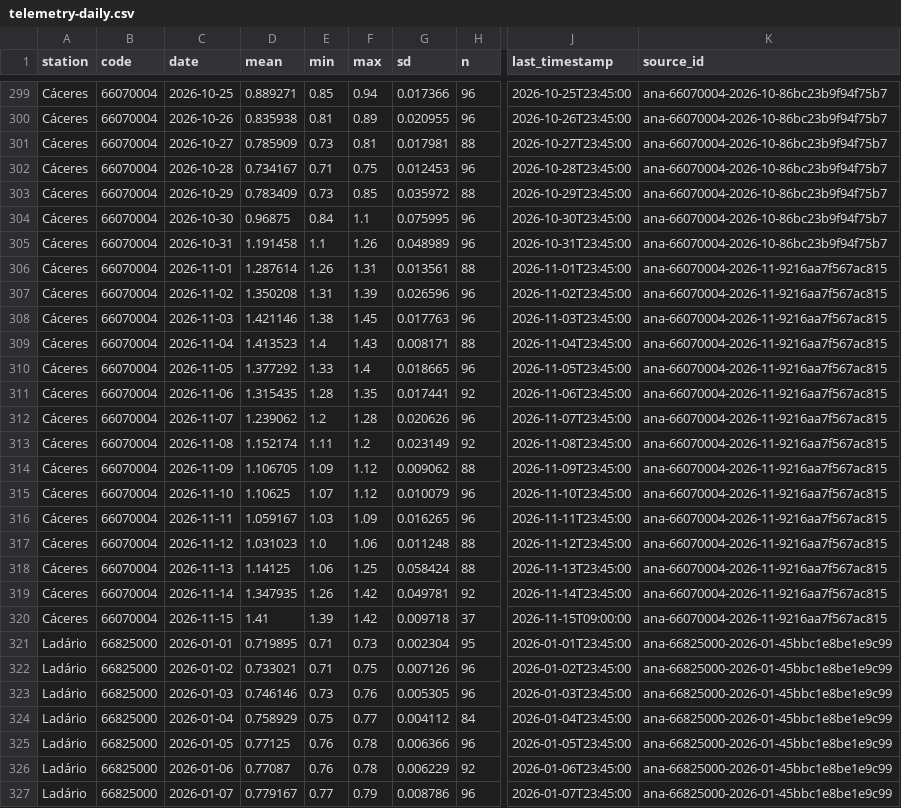
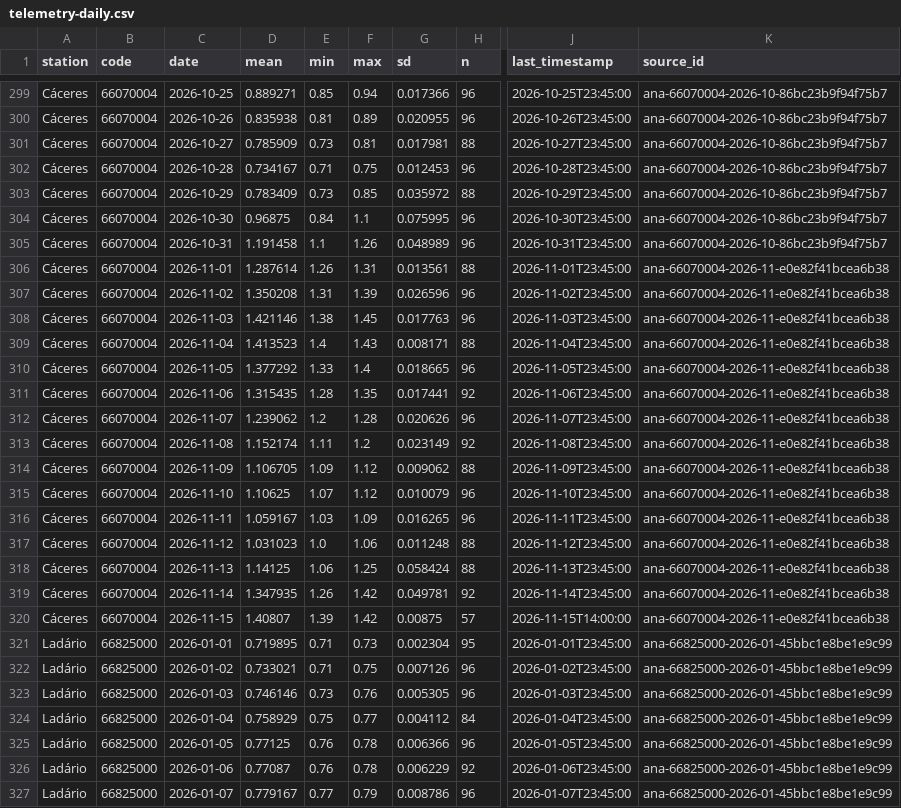
Before and after one commit to ernandes-sobreira/cota-rio-paraguai, a CSV file: data/telemetry-daily.csv, drawn as a sheet; only a part is shown, gaps mark what is left out; the diff covers the shown part only; the diff names each change by its address in the sheet, - before the commit and + after, or states it on an @@ line.

```diff
--- a/data/telemetry-daily.csv
+++ b/data/telemetry-daily.csv
-K306:K320 (source_id): ana-66070004-2026-11-9216aa7f567ac815
+K306:K320 (source_id): ana-66070004-2026-11-e0e82f41bcea6b38
-D320 (mean): 1.41
+D320 (mean): 1.40807
-G320 (sd): 0.009718
+G320 (sd): 0.00875
-H320 (n): 37
+H320 (n): 57
-J320 (last_timestamp): 2026-11-15T09:00:00
+J320 (last_timestamp): 2026-11-15T14:00:00
```
Also changed, not shown: 38 edited cells elsewhere in this file, 5 other files.
